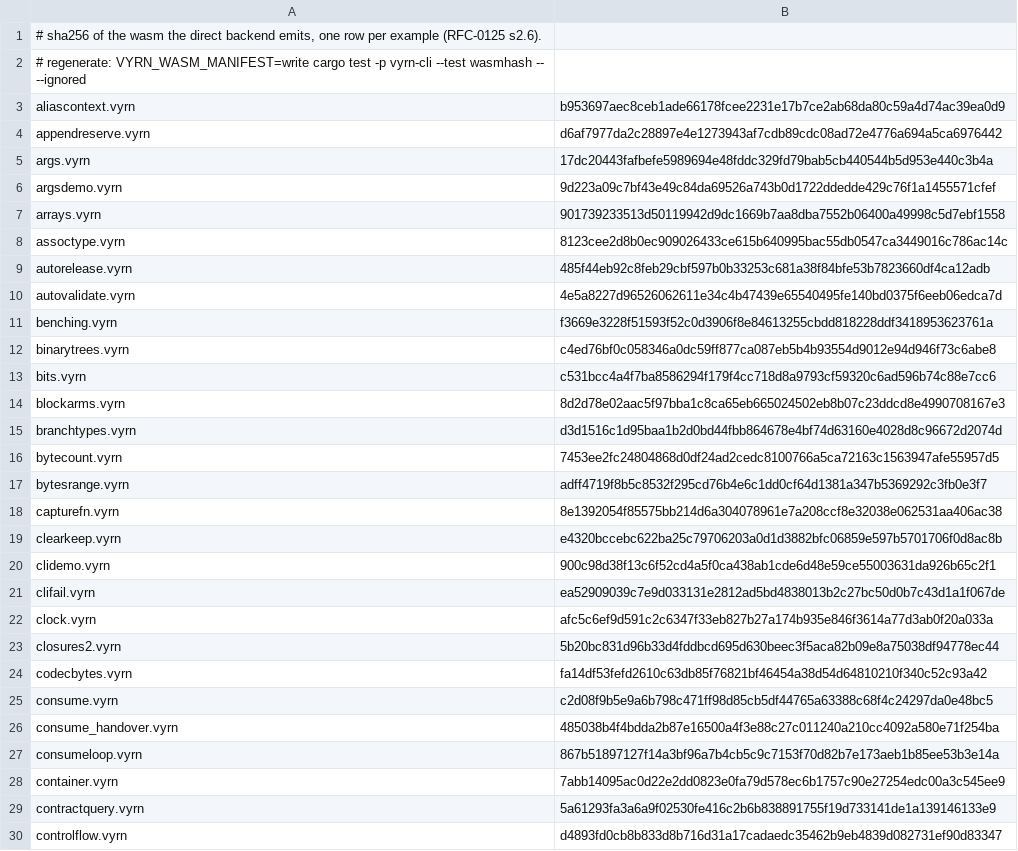
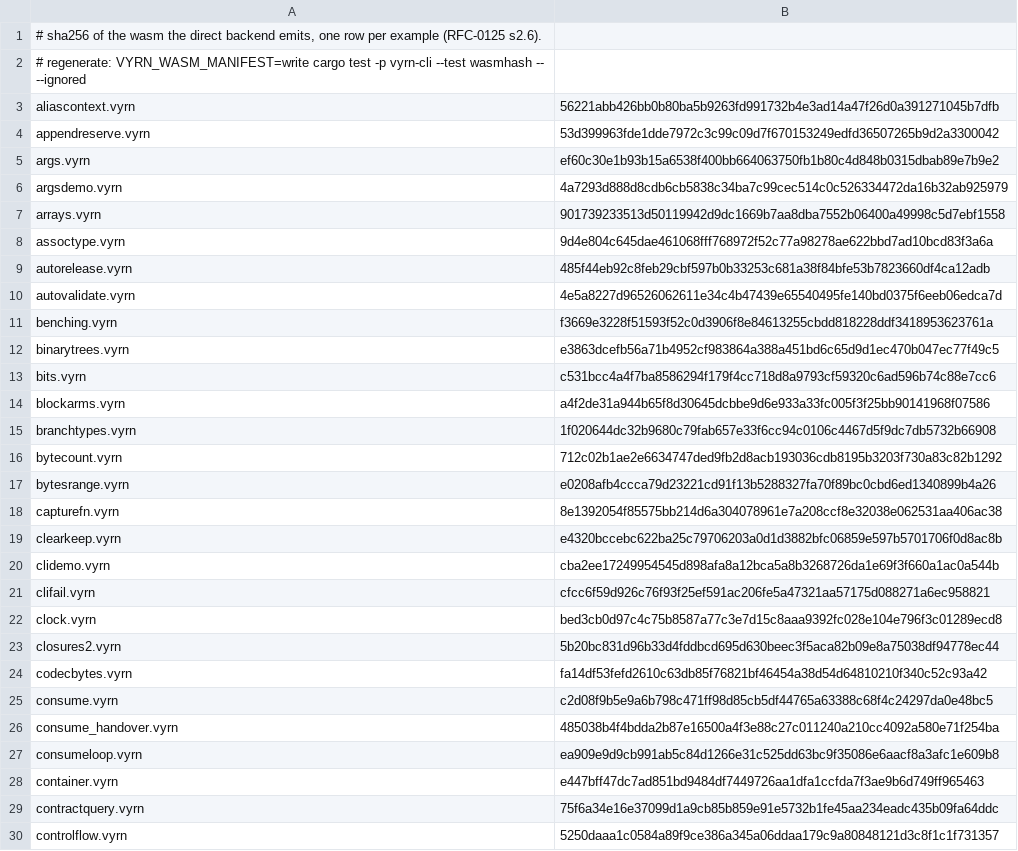
Before and after one commit to vyrn-lang/vyrn, a TSV file: rfcs/census/wasm-sha256.tsv, drawn as a sheet; only a part is shown; the diff covers the shown part only.

```diff
--- a/rfcs/census/wasm-sha256.tsv
+++ b/rfcs/census/wasm-sha256.tsv
@@ -2,8 +2,8 @@
 # regenerate: VYRN_WASM_MANIFEST=write cargo test -p vyrn-cli --test wasmhash -- --ignored
-aliascontext.vyrn	b953697aec8ceb1ade66178fcee2231e17b7ce2ab68da80c59a4d74ac39ea0d9
-appendreserve.vyrn	d6af7977da2c28897e4e1273943af7cdb89cdc08ad72e4776a694a5ca6976442
-args.vyrn	17dc20443fafbefe5989694e48fddc329fd79bab5cb440544b5d953e440c3b4a
-argsdemo.vyrn	9d223a09c7bf43e49c84da69526a743b0d1722ddedde429c76f1a1455571cfef
+aliascontext.vyrn	56221abb426bb0b80ba5b9263fd991732b4e3ad14a47f26d0a391271045b7dfb
+appendreserve.vyrn	53d399963fde1dde7972c3c99c09d7f670153249edfd36507265b9d2a3300042
+args.vyrn	ef60c30e1b93b15a6538f400bb664063750fb1b80c4d848b0315dbab89e7b9e2
+argsdemo.vyrn	4a7293d888d8cdb6cb5838c34ba7c99cec514c0c526334472da16b32ab925979
 arrays.vyrn	901739233513d50119942d9dc1669b7aa8dba7552b06400a49998c5d7ebf1558
-assoctype.vyrn	8123cee2d8b0ec909026433ce615b640995bac55db0547ca3449016c786ac14c
+assoctype.vyrn	9d4e804c645dae461068fff768972f52c77a98278ae622bbd7ad10bcd83f3a6a
 autorelease.vyrn	485f44eb92c8feb29cbf597b0b33253c681a38f84bfe53b7823660df4ca12adb
@@ -11,13 +11,13 @@ autovalidate.vyrn	4e5a8227d96526062611e34c4b47439e65540495fe140bd0375f6eeb06edca
 benching.vyrn	f3669e3228f51593f52c0d3906f8e84613255cbdd818228ddf3418953623761a
-binarytrees.vyrn	c4ed76bf0c058346a0dc59ff877ca087eb5b4b93554d9012e94d946f73c6abe8
+binarytrees.vyrn	e3863dcefb56a71b4952cf983864a388a451bd6c65d9d1ec470b047ec77f49c5
 bits.vyrn	c531bcc4a4f7ba8586294f179f4cc718d8a9793cf59320c6ad596b74c88e7cc6
-blockarms.vyrn	8d2d78e02aac5f97bba1c8ca65eb665024502eb8b07c23ddcd8e4990708167e3
-branchtypes.vyrn	d3d1516c1d95baa1b2d0bd44fbb864678e4bf74d63160e4028d8c96672d2074d
-bytecount.vyrn	7453ee2fc24804868d0df24ad2cedc8100766a5ca72163c1563947afe55957d5
-bytesrange.vyrn	adff4719f8b5c8532f295cd76b4e6c1dd0cf64d1381a347b5369292c3fb0e3f7
+blockarms.vyrn	a4f2de31a944b65f8d30645dcbbe9d6e933a33fc005f3f25bb90141968f07586
+branchtypes.vyrn	1f020644dc32b9680c79fab657e33f6cc94c0106c4467d5f9dc7db5732b66908
+bytecount.vyrn	712c02b1ae2e6634747ded9fb2d8acb193036cdb8195b3203f730a83c82b1292
+bytesrange.vyrn	e0208afb4ccca79d23221cd91f13b5288327fa70f89bc0cbd6ed1340899b4a26
 capturefn.vyrn	8e1392054f85575bb214d6a304078961e7a208ccf8e32038e062531aa406ac38
 clearkeep.vyrn	e4320bccebc622ba25c79706203a0d1d3882bfc06859e597b5701706f0d8ac8b
-clidemo.vyrn	900c98d38f13c6f52cd4a5f0ca438ab1cde6d48e59ce55003631da926b65c2f1
-clifail.vyrn	ea52909039c7e9d033131e2812ad5bd4838013b2c27bc50d0b7c43d1a1f067de
-clock.vyrn	afc5c6ef9d591c2c6347f33eb827b27a174b935e846f3614a77d3ab0f20a033a
+clidemo.vyrn	cba2ee17249954545d898afa8a12bca5a8b3268726da1e69f3f660a1ac0a544b
+clifail.vyrn	cfcc6f59d926c76f93f25ef591ac206fe5a47321aa57175d088271a6ec958821
+clock.vyrn	bed3cb0d97c4c75b8587a77c3e7d15c8aaa9392fc028e104e796f3c01289ecd8
 closures2.vyrn	5b20bc831d96b33d4fddbcd695d630beec3f5aca82b09e8a75038df94778ec44
@@ -26,5 +26,5 @@ consume.vyrn	c2d08f9b5e9a6b798c471ff98d85cb5df44765a63388c68f4c24297da0e48bc5
 consume_handover.vyrn	485038b4f4bdda2b87e16500a4f3e88c27c011240a210cc4092a580e71f254ba
-consumeloop.vyrn	867b51897127f14a3bf96a7b4cb5c9c7153f70d82b7e173aeb1b85ee53b3e14a
-container.vyrn	7abb14095ac0d22e2dd0823e0fa79d578ec6b1757c90e27254edc00a3c545ee9
-contractquery.vyrn	5a61293fa3a6a9f02530fe416c2b6b838891755f19d733141de1a139146133e9
-controlflow.vyrn	d4893fd0cb8b833d8b716d31a17cadaedc35462b9eb4839d082731ef90d83347
+consumeloop.vyrn	ea909e9d9cb991ab5c84d1266e31c525dd63bc9f35086e6aacf8a3afc1e609b8
+container.vyrn	e447bff47dc7ad851bd9484df7449726aa1dfa1ccfda7f3ae9b6d749ff965463
+contractquery.vyrn	75f6a34e16e37099d1a9cb85b859e91e5732b1fe45aa234eadc435b09fa64ddc
+controlflow.vyrn	5250daaa1c0584a89f9ce386a345a06ddaa179c9a80848121d3c8f1c1f731357
```
Also changed, not shown: 90 edited cells elsewhere in this file, 4 other files.
